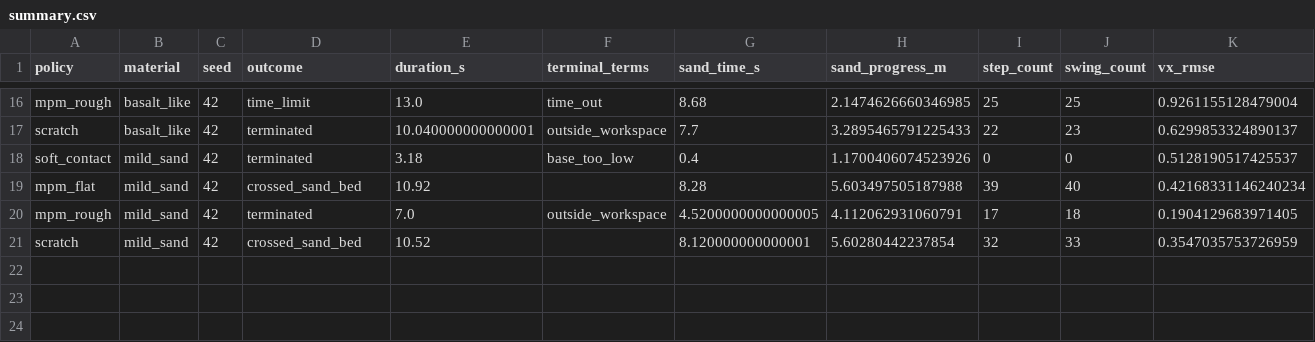
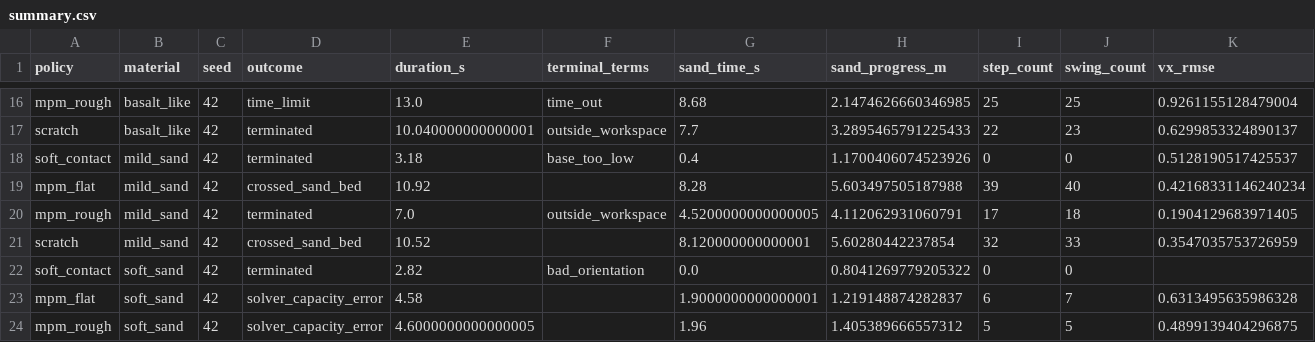
Before and after one commit to jnskkmhr/policy_benchmark, a CSV file: data/four_policy_20261022/summary.csv, drawn as a sheet; only a part is shown, gaps mark what is left out; rows hold the shown columns only; the diff names each change by its address in the sheet, - before the commit and + after, or states it on an @@ line.

```diff
--- a/data/four_policy_20261022/summary.csv
+++ b/data/four_policy_20261022/summary.csv
+row 22: soft_contact | soft_sand | 42 | terminated | 2.82 | bad_orientation | 0.0 | 0.8041269779205322 | 0 | 0
+row 23: mpm_flat | soft_sand | 42 | solver_capacity_error | 4.58 |  | 1.9000000000000001 | 1.219148874282837 | 6 | 7 | 0.6313495635986328
+row 24: mpm_rough | soft_sand | 42 | solver_capacity_error | 4.6000000000000005 |  | 1.96 | 1.405389666557312 | 5 | 5 | 0.4899139404296875
```
Also changed, not shown: 28 other files.
